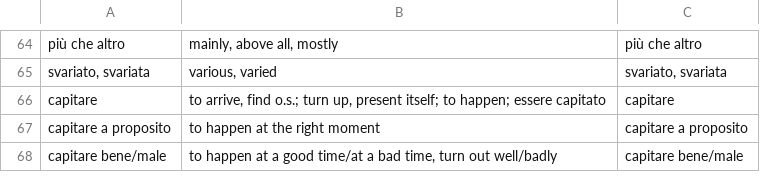
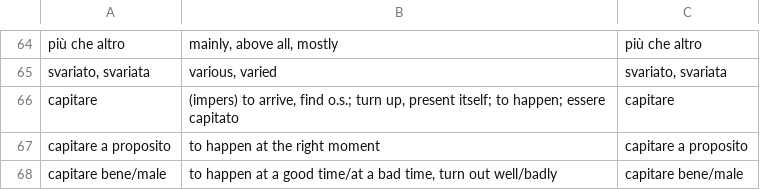
Before and after one commit to devinmiller/italian, a CSV file: flashcards/easy-italian-189.csv, drawn as a sheet; only a part is shown, gaps mark what is left out.

```diff
--- a/flashcards/easy-italian-189.csv
+++ b/flashcards/easy-italian-189.csv
@@ -65,3 +65,3 @@
 "svariato, svariata","various, varied","svariato, svariata"
-"capitare","to arrive, find o.s.; turn up, present itself; to happen; essere capitato","capitare"
+"capitare","(impers) to arrive, find o.s.; turn up, present itself; to happen; essere capitato","capitare"
 "capitare a proposito","to happen at the right moment","capitare a proposito"
```
Also changed, not shown: 2 other files.
